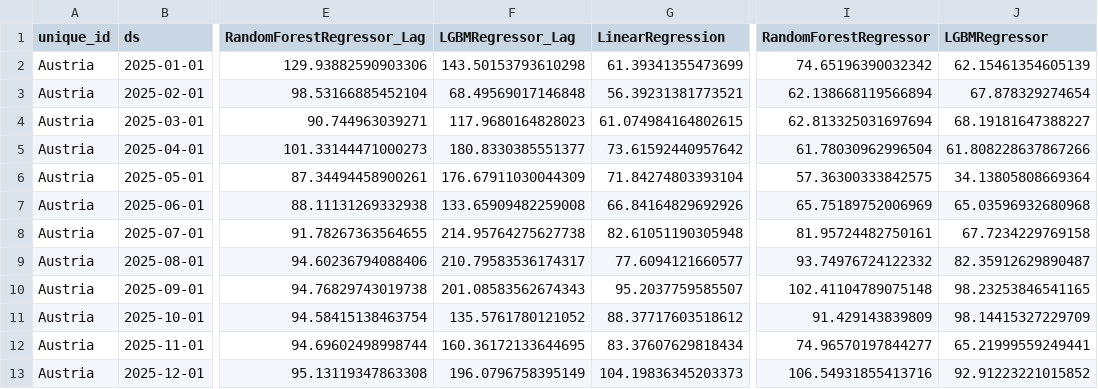
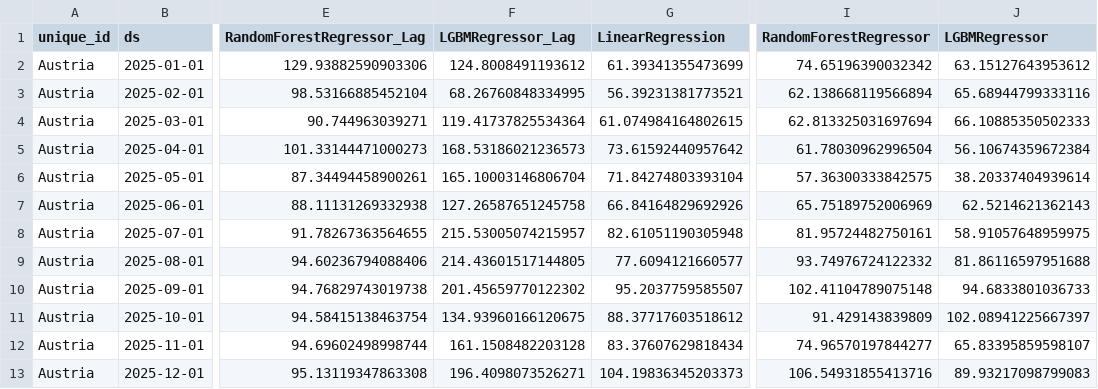
Before and after one commit to L-Schlosser/TIS3_CapstoneProject, a CSV file: results/forecast_data/ml_monthly_val.csv, drawn as a sheet; only a part is shown, gaps mark what is left out; the diff names each change by its address in the sheet, - before the commit and + after, or states it on an @@ line.

```diff
--- a/results/forecast_data/ml_monthly_val.csv
+++ b/results/forecast_data/ml_monthly_val.csv
-F2 (LGBMRegressor_Lag): 143.50153793610298
+F2 (LGBMRegressor_Lag): 124.8008491193612
-J2 (LGBMRegressor): 62.15461354605139
+J2 (LGBMRegressor): 63.15127643953612
-F3 (LGBMRegressor_Lag): 68.49569017146848
+F3 (LGBMRegressor_Lag): 68.26760848334995
-J3 (LGBMRegressor): 67.878329274654
+J3 (LGBMRegressor): 65.68944799333116
-F4 (LGBMRegressor_Lag): 117.9680164828023
+F4 (LGBMRegressor_Lag): 119.41737825534364
-J4 (LGBMRegressor): 68.19181647388227
+J4 (LGBMRegressor): 66.10885350502333
-F5 (LGBMRegressor_Lag): 180.8330385551377
+F5 (LGBMRegressor_Lag): 168.53186021236573
-J5 (LGBMRegressor): 61.808228637867266
+J5 (LGBMRegressor): 56.10674359672384
-F6 (LGBMRegressor_Lag): 176.67911030044309
+F6 (LGBMRegressor_Lag): 165.10003146806704
-J6 (LGBMRegressor): 34.13805808669364
+J6 (LGBMRegressor): 38.20337404939614
-F7 (LGBMRegressor_Lag): 133.65909482259008
+F7 (LGBMRegressor_Lag): 127.26587651245758
-J7 (LGBMRegressor): 65.03596932680968
+J7 (LGBMRegressor): 62.5214621362143
-F8 (LGBMRegressor_Lag): 214.95764275627738
+F8 (LGBMRegressor_Lag): 215.53005074215957
-J8 (LGBMRegressor): 67.7234229769158
+J8 (LGBMRegressor): 58.91057648959975
-F9 (LGBMRegressor_Lag): 210.79583536174317
+F9 (LGBMRegressor_Lag): 214.43601517144805
-J9 (LGBMRegressor): 82.35912629890487
+J9 (LGBMRegressor): 81.86116597951688
-F10 (LGBMRegressor_Lag): 201.08583562674343
+F10 (LGBMRegressor_Lag): 201.45659770122302
-J10 (LGBMRegressor): 98.23253846541165
+J10 (LGBMRegressor): 94.6833801036733
-F11 (LGBMRegressor_Lag): 135.5761780121052
+F11 (LGBMRegressor_Lag): 134.93960166120675
-J11 (LGBMRegressor): 98.14415327229709
+J11 (LGBMRegressor): 102.08941225667397
-F12 (LGBMRegressor_Lag): 160.36172133644695
+F12 (LGBMRegressor_Lag): 161.1508482203128
-J12 (LGBMRegressor): 65.21999559249441
+J12 (LGBMRegressor): 65.83395859598107
-F13 (LGBMRegressor_Lag): 196.0796758395149
+F13 (LGBMRegressor_Lag): 196.4098073526271
-J13 (LGBMRegressor): 92.91223221015852
+J13 (LGBMRegressor): 89.93217098799083
```
Also changed, not shown: results/forecast_data/ml_daily_test.csv, results/forecast_data/ml_daily_val.csv, 2 other files.
